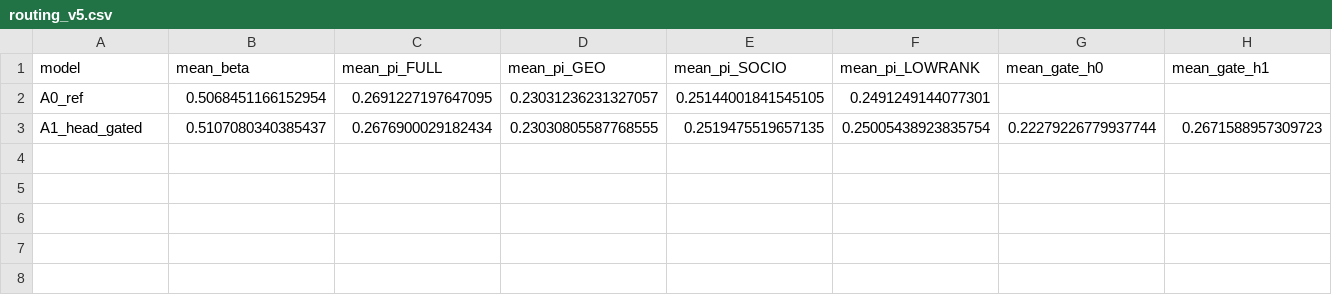
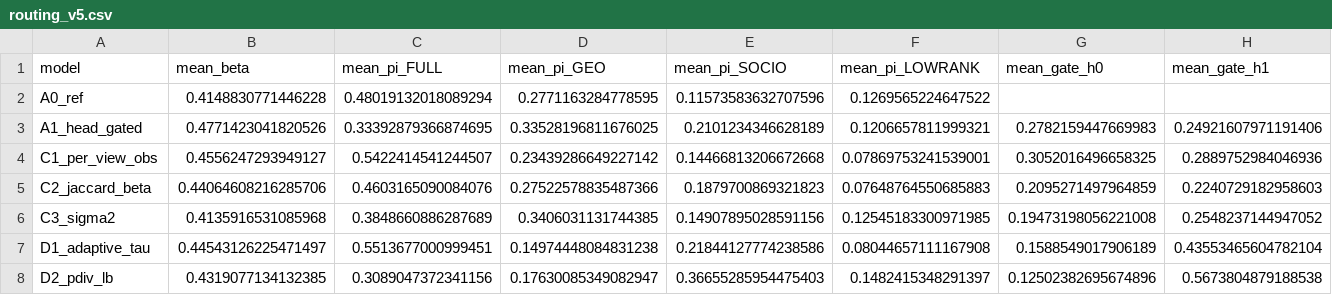
Before and after one commit to RicardoLaMo/Graph_Drone, a CSV file: experiments/head_routing_v5/artifacts/routing_v5.csv, drawn as a sheet; only a part is shown; rows hold the shown columns only; the diff covers the shown part only; the diff names each change by its address in the sheet, - before the commit and + after, or states it on an @@ line.

```diff
--- a/experiments/head_routing_v5/artifacts/routing_v5.csv
+++ b/experiments/head_routing_v5/artifacts/routing_v5.csv
-B2 (mean_beta): 0.5068451166152954
+B2 (mean_beta): 0.4148830771446228
-C2 (mean_pi_FULL): 0.2691227197647095
+C2 (mean_pi_FULL): 0.48019132018089294
-D2 (mean_pi_GEO): 0.23031236231327057
+D2 (mean_pi_GEO): 0.2771163284778595
-E2 (mean_pi_SOCIO): 0.25144001841545105
+E2 (mean_pi_SOCIO): 0.11573583632707596
-F2 (mean_pi_LOWRANK): 0.2491249144077301
+F2 (mean_pi_LOWRANK): 0.1269565224647522
-B3 (mean_beta): 0.5107080340385437
+B3 (mean_beta): 0.4771423041820526
-C3 (mean_pi_FULL): 0.2676900029182434
+C3 (mean_pi_FULL): 0.33392879366874695
-D3 (mean_pi_GEO): 0.23030805587768555
+D3 (mean_pi_GEO): 0.33528196811676025
-E3 (mean_pi_SOCIO): 0.2519475519657135
+E3 (mean_pi_SOCIO): 0.2101234346628189
-F3 (mean_pi_LOWRANK): 0.25005438923835754
+F3 (mean_pi_LOWRANK): 0.1206657811999321
-G3 (mean_gate_h0): 0.22279226779937744
+G3 (mean_gate_h0): 0.2782159447669983
-H3 (mean_gate_h1): 0.2671588957309723
+H3 (mean_gate_h1): 0.24921607971191406
+row 4: C1_per_view_obs | 0.4556247293949127 | 0.5422414541244507 | 0.23439286649227142 | 0.14466813206672668 | 0.07869753241539001 | 0.3052016496658325 | 0.2889752984046936
+row 5: C2_jaccard_beta | 0.44064608216285706 | 0.4603165090084076 | 0.27522578835487366 | 0.1879700869321823 | 0.07648764550685883 | 0.2095271497964859 | 0.2240729182958603
+row 6: C3_sigma2 | 0.4135916531085968 | 0.3848660886287689 | 0.3406031131744385 | 0.14907895028591156 | 0.12545183300971985 | 0.19473198056221008 | 0.2548237144947052
+row 7: D1_adaptive_tau | 0.44543126225471497 | 0.5513677000999451 | 0.14974448084831238 | 0.21844127774238586 | 0.08044657111167908 | 0.1588549017906189 | 0.43553465604782104
+row 8: D2_pdiv_lb | 0.4319077134132385 | 0.3089047372341156 | 0.17630085349082947 | 0.36655285954475403 | 0.1482415348291397 | 0.12502382695674896 | 0.5673804879188538
```
Also changed, not shown: 3 edited cells elsewhere in this file, experiments/head_routing_v5/artifacts/metrics_v5.csv.
